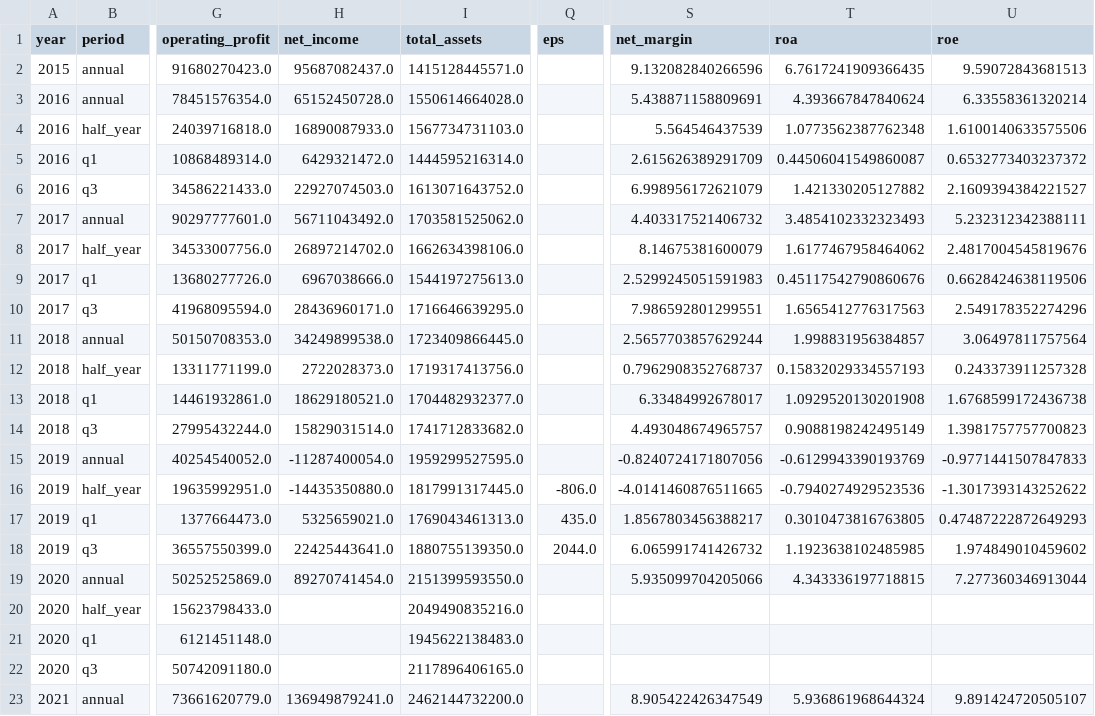
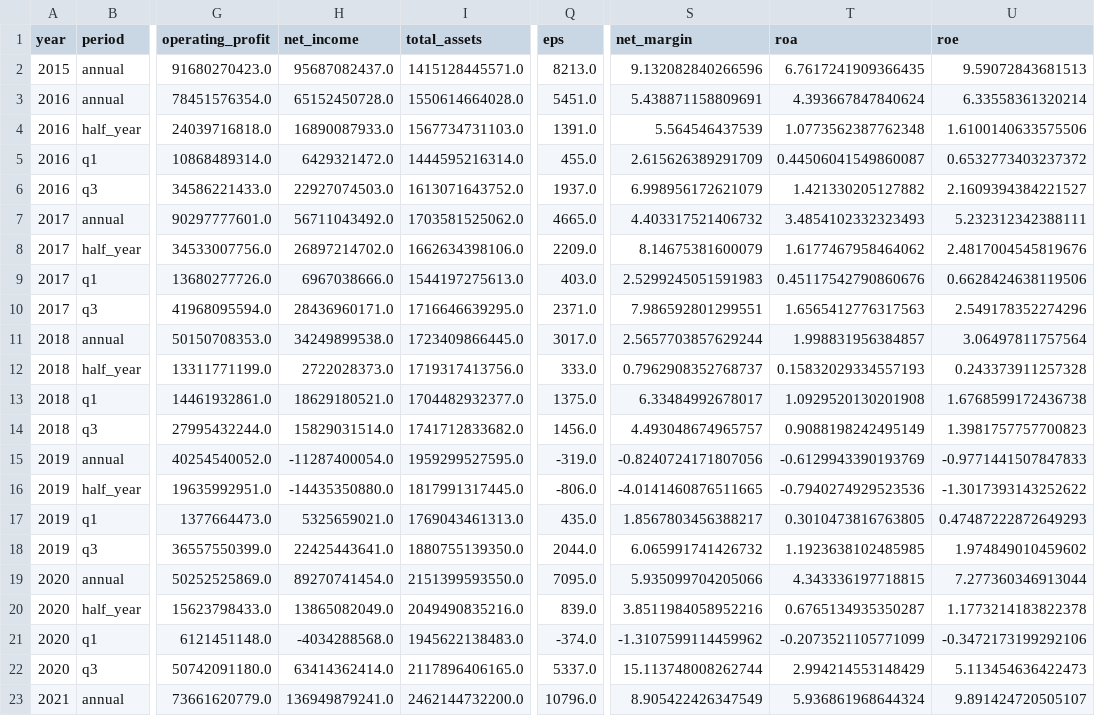
Before and after one commit to jinawinwin/Dart_GC, a CSV file: dashboard/data/metrics.csv, drawn as a sheet; only a part is shown, gaps mark what is left out; the diff covers the shown part only; the diff names each change by its address in the sheet, - before the commit and + after, or states it on an @@ line.

```diff
--- a/dashboard/data/metrics.csv
+++ b/dashboard/data/metrics.csv
-Q2 (eps): (empty)
+Q2 (eps): 8213.0
-Q3 (eps): (empty)
+Q3 (eps): 5451.0
-Q4 (eps): (empty)
+Q4 (eps): 1391.0
-Q5 (eps): (empty)
+Q5 (eps): 455.0
-Q6 (eps): (empty)
+Q6 (eps): 1937.0
-Q7 (eps): (empty)
+Q7 (eps): 4665.0
-Q8 (eps): (empty)
+Q8 (eps): 2209.0
-Q9 (eps): (empty)
+Q9 (eps): 403.0
-Q10 (eps): (empty)
+Q10 (eps): 2371.0
-Q11 (eps): (empty)
+Q11 (eps): 3017.0
-Q12 (eps): (empty)
+Q12 (eps): 333.0
-Q13 (eps): (empty)
+Q13 (eps): 1375.0
-Q14 (eps): (empty)
+Q14 (eps): 1456.0
-Q15 (eps): (empty)
+Q15 (eps): -319.0
-Q19 (eps): (empty)
+Q19 (eps): 7095.0
-H20 (net_income): (empty)
+H20 (net_income): 13865082049.0
-Q20 (eps): (empty)
+Q20 (eps): 839.0
-S20 (net_margin): (empty)
+S20 (net_margin): 3.8511984058952216
-T20 (roa): (empty)
+T20 (roa): 0.6765134935350287
-U20 (roe): (empty)
+U20 (roe): 1.1773214183822378
-H21 (net_income): (empty)
+H21 (net_income): -4034288568.0
-Q21 (eps): (empty)
+Q21 (eps): -374.0
-S21 (net_margin): (empty)
+S21 (net_margin): -1.3107599114459962
-T21 (roa): (empty)
+T21 (roa): -0.2073521105771099
-U21 (roe): (empty)
+U21 (roe): -0.3472173199292106
-H22 (net_income): (empty)
+H22 (net_income): 63414362414.0
-Q22 (eps): (empty)
+Q22 (eps): 5337.0
-S22 (net_margin): (empty)
+S22 (net_margin): 15.113748008262744
-T22 (roa): (empty)
+T22 (roa): 2.994214553148429
-U22 (roe): (empty)
+U22 (roe): 5.113454636422473
-Q23 (eps): (empty)
+Q23 (eps): 10796.0
```
Also changed, not shown: 100 edited cells elsewhere in this file, 1 other file.
